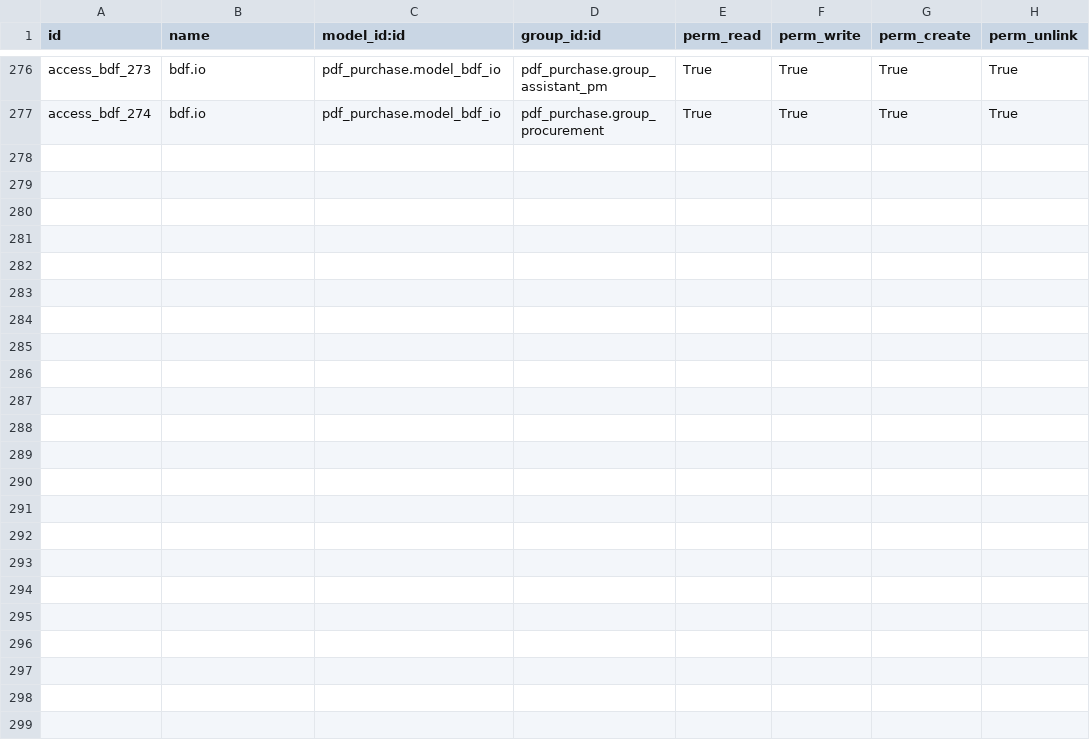
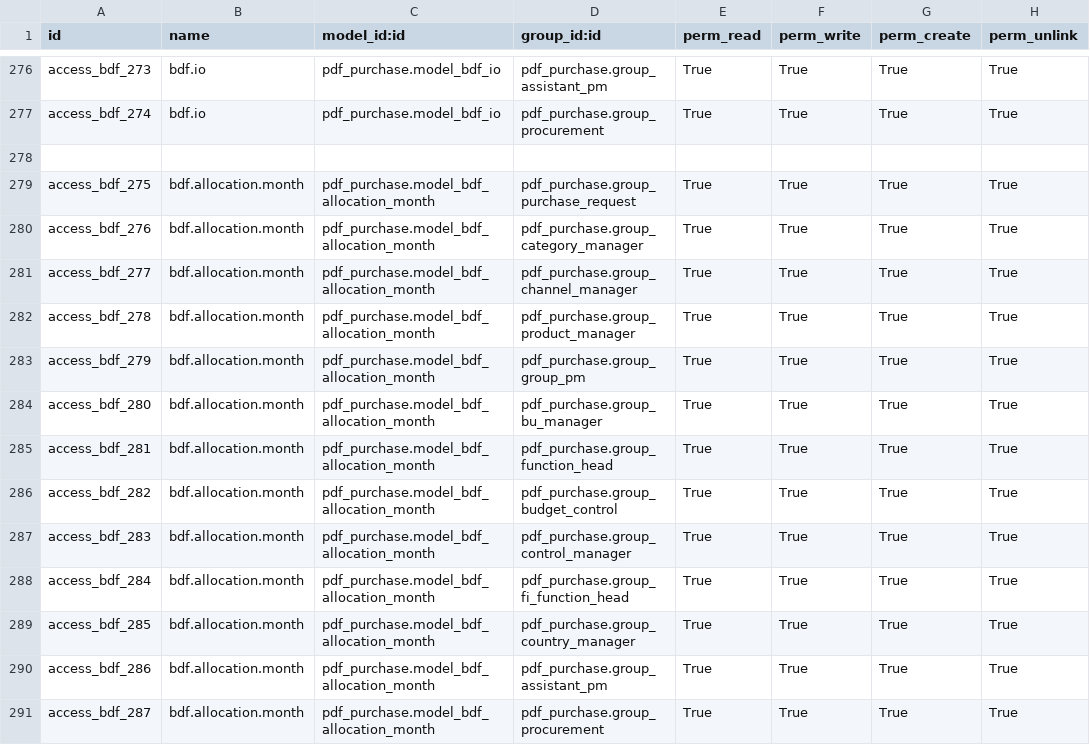
Before and after one commit to minhphung171093/GreenERP_V7, a CSV file: openerp/addons-bdf/pdf_purchase/security/ir.model.access.csv, drawn as a sheet; only a part is shown, gaps mark what is left out; the diff names each change by its address in the sheet, - before the commit and + after, or states it on an @@ line.

```diff
--- a/openerp/addons-bdf/pdf_purchase/security/ir.model.access.csv
+++ b/openerp/addons-bdf/pdf_purchase/security/ir.model.access.csv
+row 278: (empty)
+row 279: access_bdf_275 | bdf.allocation.month | pdf_purchase.model_bdf_allocation_month | pdf_purchase.group_purchase_request | True | True | True | True
+row 280: access_bdf_276 | bdf.allocation.month | pdf_purchase.model_bdf_allocation_month | pdf_purchase.group_category_manager | True | True | True | True
+row 281: access_bdf_277 | bdf.allocation.month | pdf_purchase.model_bdf_allocation_month | pdf_purchase.group_channel_manager | True | True | True | True
+row 282: access_bdf_278 | bdf.allocation.month | pdf_purchase.model_bdf_allocation_month | pdf_purchase.group_product_manager | True | True | True | True
+row 283: access_bdf_279 | bdf.allocation.month | pdf_purchase.model_bdf_allocation_month | pdf_purchase.group_group_pm | True | True | True | True
+row 284: access_bdf_280 | bdf.allocation.month | pdf_purchase.model_bdf_allocation_month | pdf_purchase.group_bu_manager | True | True | True | True
+row 285: access_bdf_281 | bdf.allocation.month | pdf_purchase.model_bdf_allocation_month | pdf_purchase.group_function_head | True | True | True | True
+row 286: access_bdf_282 | bdf.allocation.month | pdf_purchase.model_bdf_allocation_month | pdf_purchase.group_budget_control | True | True | True | True
+row 287: access_bdf_283 | bdf.allocation.month | pdf_purchase.model_bdf_allocation_month | pdf_purchase.group_control_manager | True | True | True | True
+row 288: access_bdf_284 | bdf.allocation.month | pdf_purchase.model_bdf_allocation_month | pdf_purchase.group_fi_function_head | True | True | True | True
+row 289: access_bdf_285 | bdf.allocation.month | pdf_purchase.model_bdf_allocation_month | pdf_purchase.group_country_manager | True | True | True | True
+row 290: access_bdf_286 | bdf.allocation.month | pdf_purchase.model_bdf_allocation_month | pdf_purchase.group_assistant_pm | True | True | True | True
+row 291: access_bdf_287 | bdf.allocation.month | pdf_purchase.model_bdf_allocation_month | pdf_purchase.group_procurement | True | True | True | True
```
Also changed, not shown: 2 other files.
